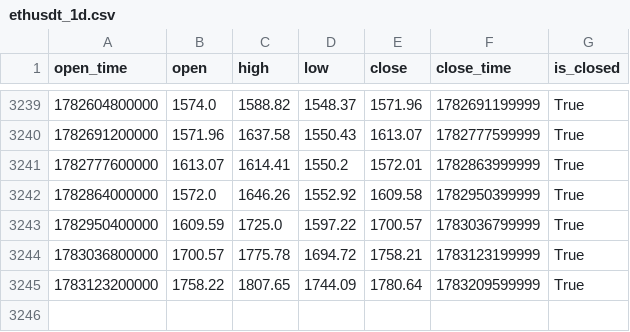
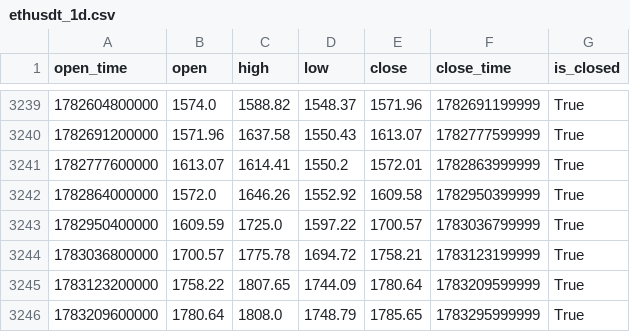
Before and after one commit to Rovikin/web, a CSV file: chart/ethusdt_1d.csv, drawn as a sheet; only a part is shown, gaps mark what is left out; the diff names each change by its address in the sheet, - before the commit and + after, or states it on an @@ line.

```diff
--- a/chart/ethusdt_1d.csv
+++ b/chart/ethusdt_1d.csv
+row 3246: 1783209600000 | 1780.64 | 1808.0 | 1748.79 | 1785.65 | 1783295999999 | True
```
Also changed, not shown: chart/btcusdt_1d.csv, chart/dogeusdt_1d.csv, 15 other files.
